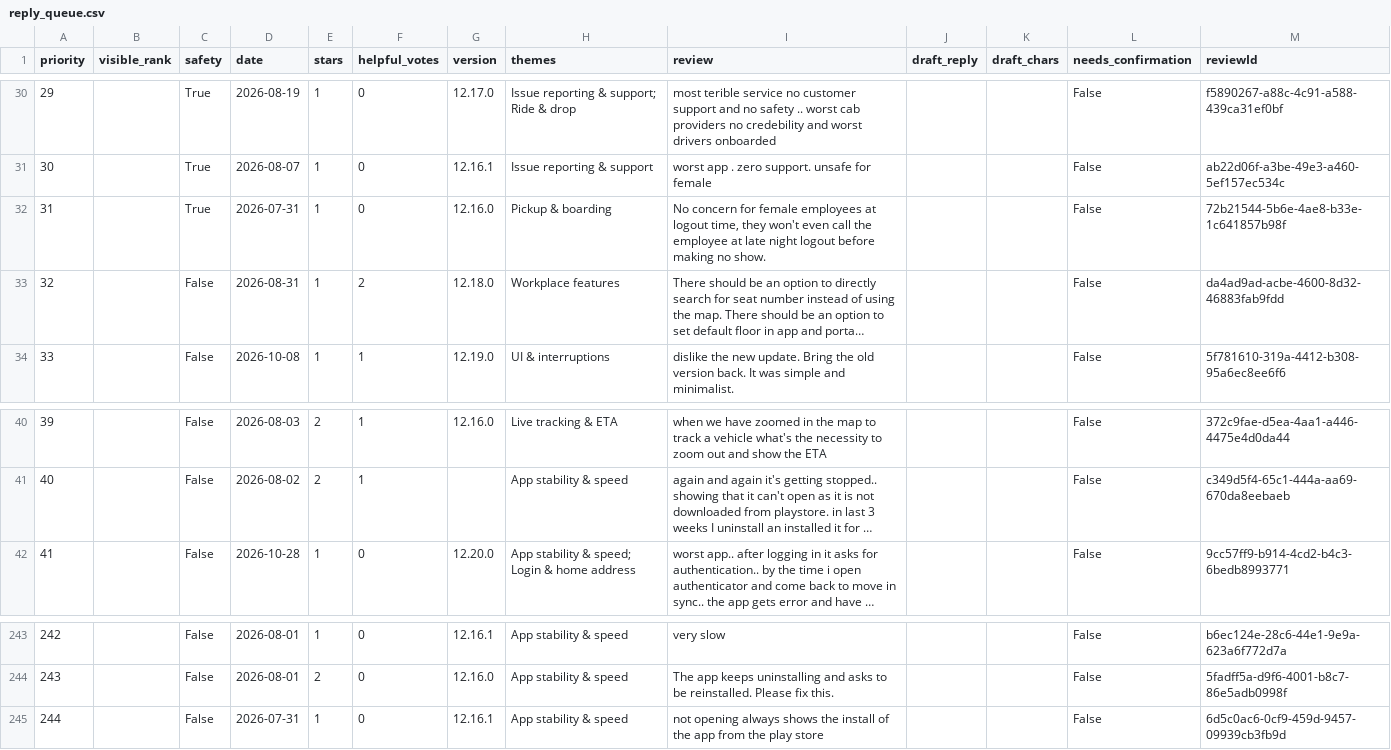
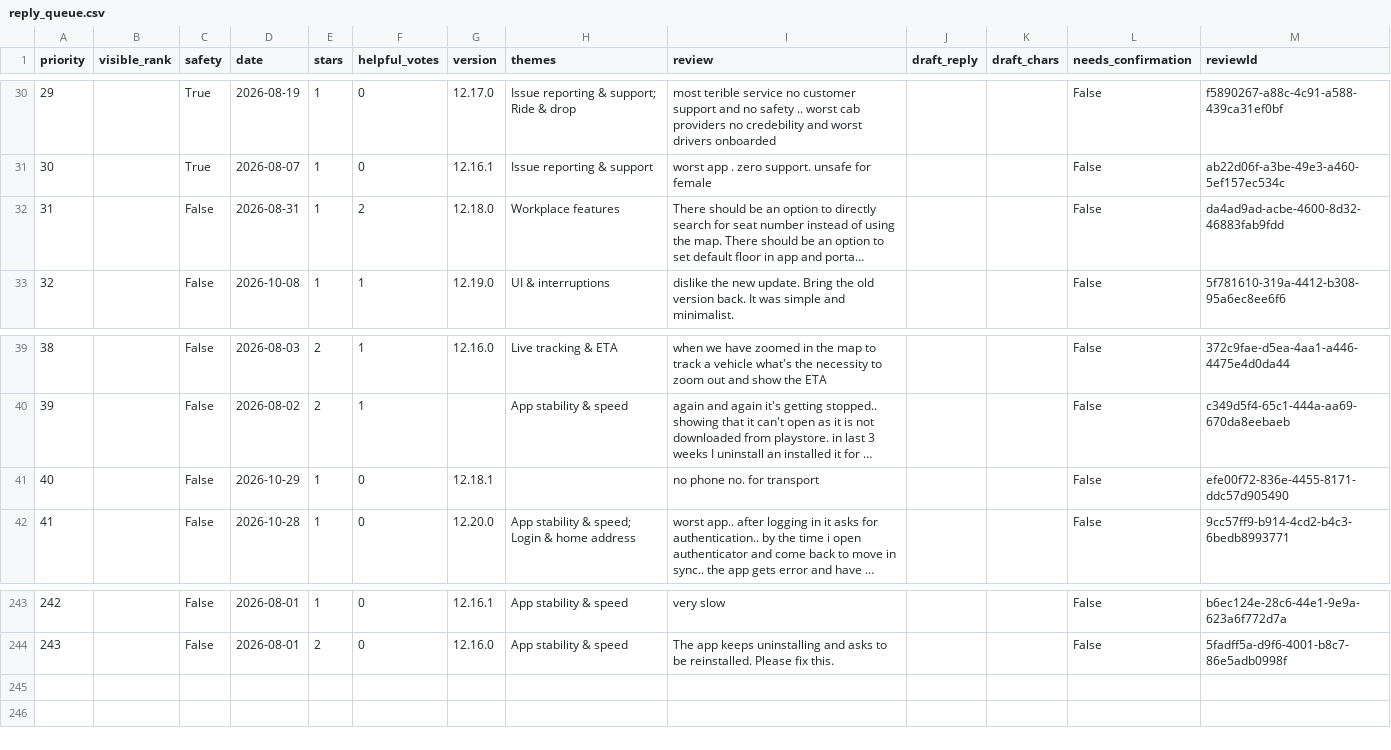
Before and after one commit to Abhijit-Kumar-GitHub/FDE-Case-Study--MoveInSync, a CSV file: docs/reply_queue.csv, drawn as a sheet; only a part is shown, gaps mark what is left out; long unchanged cells end in …; removed rows and columns are numbered as before the commit, all else as after; the diff names each change by its address in the sheet, - before the commit and + after, or states it on an @@ line.

```diff
--- a/docs/reply_queue.csv
+++ b/docs/reply_queue.csv
-row 32: 31 |  | True | 2026-07-31 | 1 | 0 | 12.16.0 | Pickup & boarding | No concern for female employees at logout time, they won't even call the employee at late night logout before making no show. |  |  | False | 72b21544-5b6e-4ae8-b33e-1c641857b98f
@@ column A (priority) renumbered between rows 32 and 40 @@
+row 41: 40 |  | False | 2026-10-29 | 1 | 0 | 12.18.1 |  | no phone no. for transport |  |  | False | efe00f72-836e-4455-8171-ddc57d905490
-row 245: 244 |  | False | 2026-07-31 | 1 | 0 | 12.16.1 | App stability & speed | not opening always shows the install of the app from the play store |  |  | False | 6d5c0ac6-0cf9-459d-9457-09939cb3fb9d
```
Also changed, not shown: data/raw/com.moveinsync.ets__most_relevant.csv, data/raw/com.routematic.employee.csv, 10 other files.
